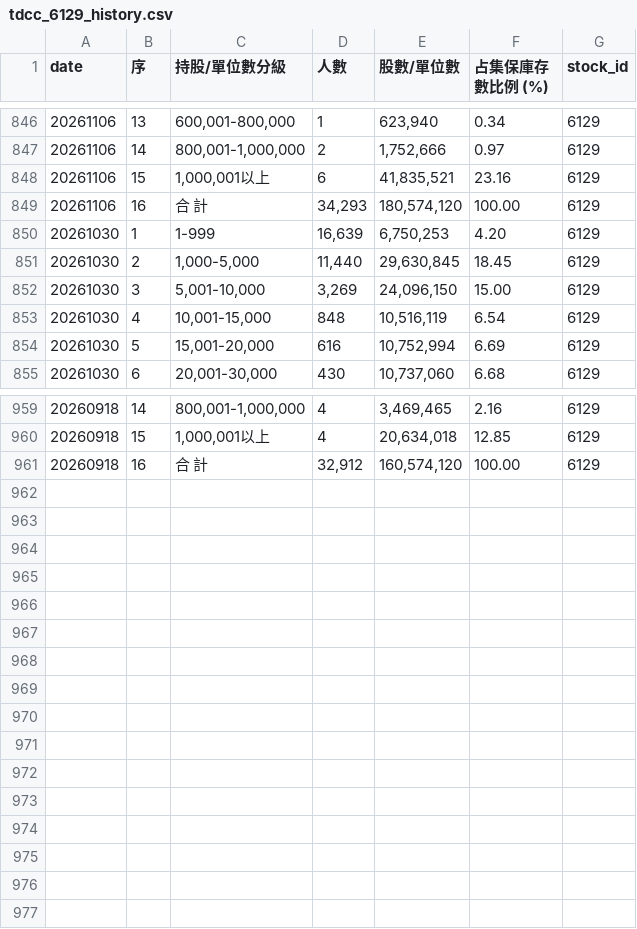
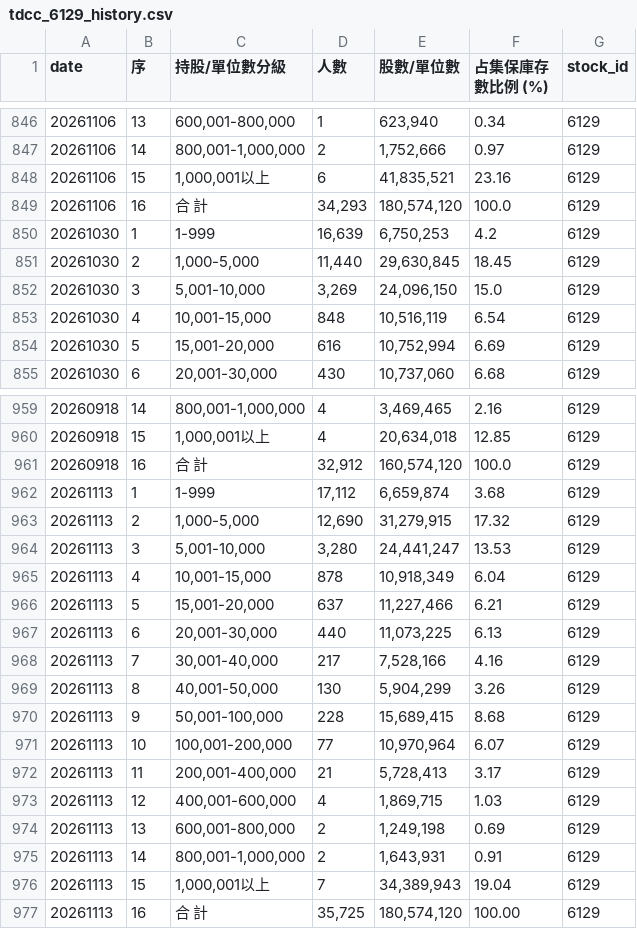
Before and after one commit to charle0111/Taiwan-Stock-Big-Holder-Analysis, a CSV file: data/history/tdcc_6129_history.csv, drawn as a sheet; only a part is shown, gaps mark what is left out; the diff covers the shown part only.

```diff
--- a/data/history/tdcc_6129_history.csv
+++ b/data/history/tdcc_6129_history.csv
@@ -848,6 +848,6 @@
 20261106,15,"1,000,001以上",6,"41,835,521",23.16,6129
-20261106,16,合　計,"34,293","180,574,120",100.00,6129
-20261030,1,1-999,"16,639","6,750,253",4.20,6129
+20261106,16,合　計,"34,293","180,574,120",100.0,6129
+20261030,1,1-999,"16,639","6,750,253",4.2,6129
 20261030,2,"1,000-5,000","11,440","29,630,845",18.45,6129
-20261030,3,"5,001-10,000","3,269","24,096,150",15.00,6129
+20261030,3,"5,001-10,000","3,269","24,096,150",15.0,6129
 20261030,4,"10,001-15,000",848,"10,516,119",6.54,6129
@@ -960,2 +960,18 @@
 20260918,15,"1,000,001以上",4,"20,634,018",12.85,6129
-20260918,16,合　計,"32,912","160,574,120",100.00,6129
+20260918,16,合　計,"32,912","160,574,120",100.0,6129
+20261113,1,1-999,"17,112","6,659,874",3.68,6129
+20261113,2,"1,000-5,000","12,690","31,279,915",17.32,6129
+20261113,3,"5,001-10,000","3,280","24,441,247",13.53,6129
+20261113,4,"10,001-15,000",878,"10,918,349",6.04,6129
+20261113,5,"15,001-20,000",637,"11,227,466",6.21,6129
+20261113,6,"20,001-30,000",440,"11,073,225",6.13,6129
+20261113,7,"30,001-40,000",217,"7,528,166",4.16,6129
+20261113,8,"40,001-50,000",130,"5,904,299",3.26,6129
+20261113,9,"50,001-100,000",228,"15,689,415",8.68,6129
+20261113,10,"100,001-200,000",77,"10,970,964",6.07,6129
+20261113,11,"200,001-400,000",21,"5,728,413",3.17,6129
+20261113,12,"400,001-600,000",4,"1,869,715",1.03,6129
+20261113,13,"600,001-800,000",2,"1,249,198",0.69,6129
+20261113,14,"800,001-1,000,000",2,"1,643,931",0.91,6129
+20261113,15,"1,000,001以上",7,"34,389,943",19.04,6129
+20261113,16,合　計,"35,725","180,574,120",100.00,6129
```
Also changed, not shown: 16 edited cells elsewhere in this file, data/history/tdcc_00983B_history.csv, data/history/tdcc_3287_history.csv, 8 other files.
